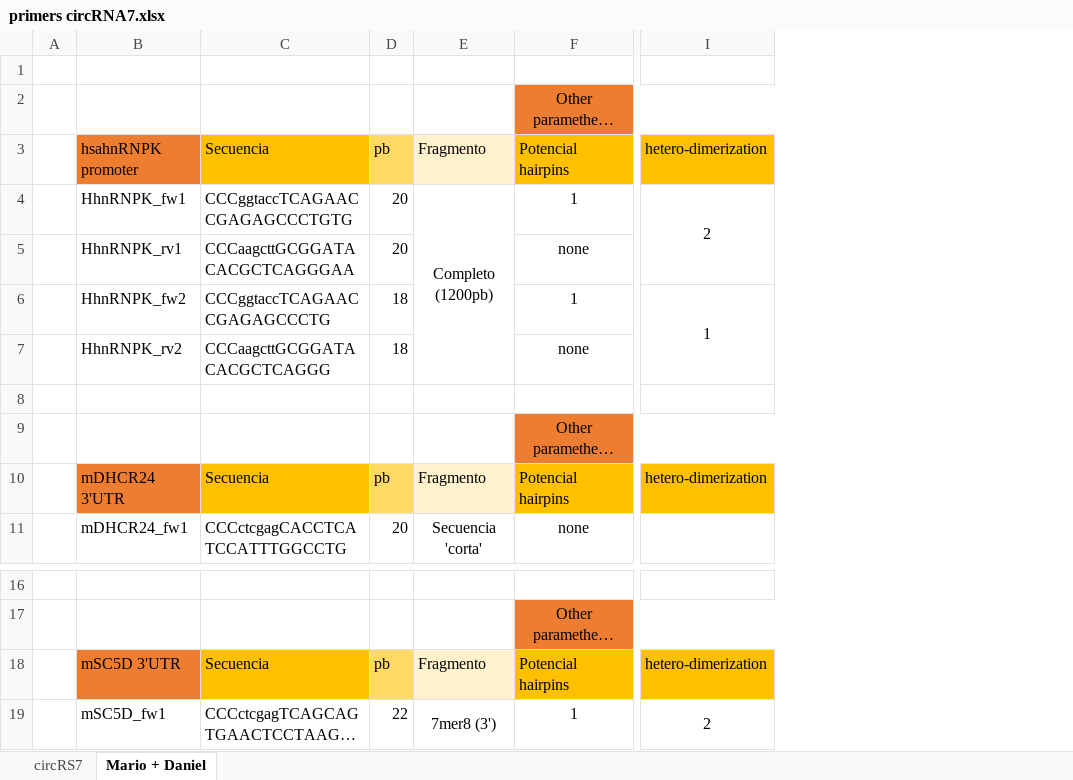
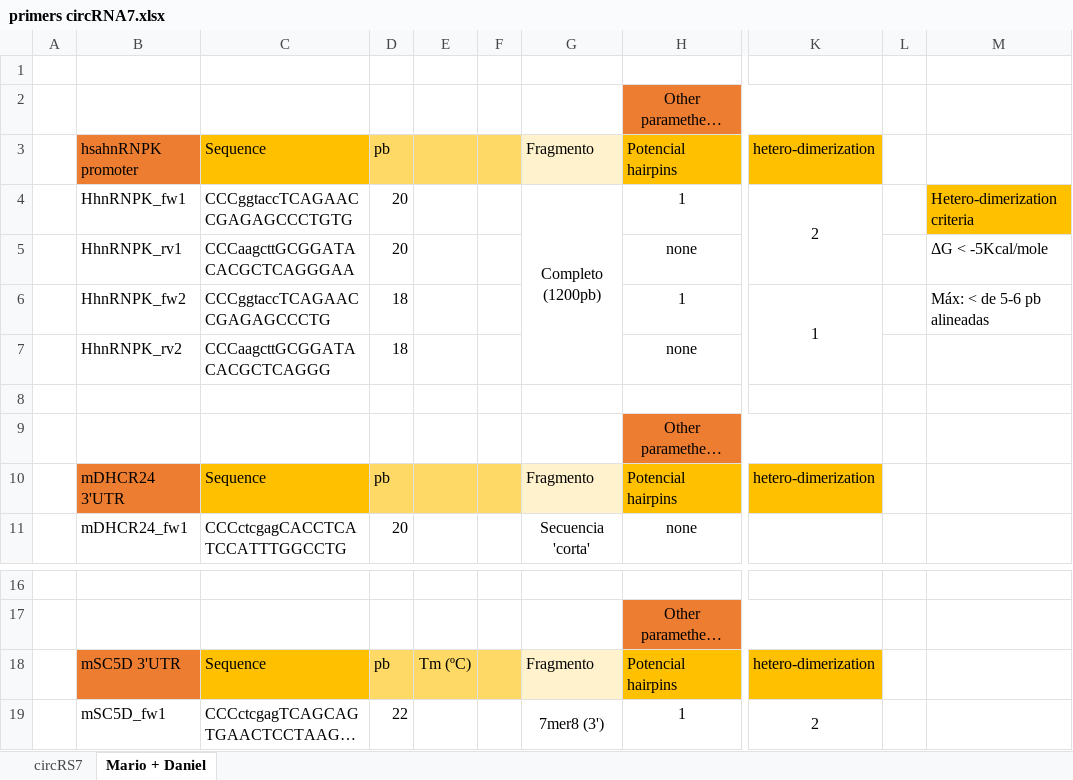
Before and after one commit to LemonBlair/IMDEA-2, an Excel workbook: primers circRNA7.xlsx, sheet Mario + Daniel, drawn as a sheet; only a part is shown, gaps mark what is left out; long unchanged cells end in …; values as stored, in another font and other column widths than the file's, no borders; the diff covers the shown part only; the diff names each change by its address in the sheet, - before the commit and + after, or states it on an @@ line.

```diff
--- a/primers circRNA7.xlsx (sheet Mario + Daniel)
+++ b/primers circRNA7.xlsx (sheet Mario + Daniel)
+column E, row 18: Tm (ºC)
+column F, empty
+column L, empty
+column M, rows 4-6: Hetero-dimerization criteria | ΔG < -5Kcal/mole | Máx: < de 5-6 pb alineadas
-C3: Secuencia
+C3: Sequence
-C10: Secuencia
+C10: Sequence
-C18: Secuencia
+C18: Sequence
```
Also changed, not shown: 12 added rows, 2 removed rows, 1 moved row, 6 edited cells and merged cells elsewhere in this sheet, 4 other files.
